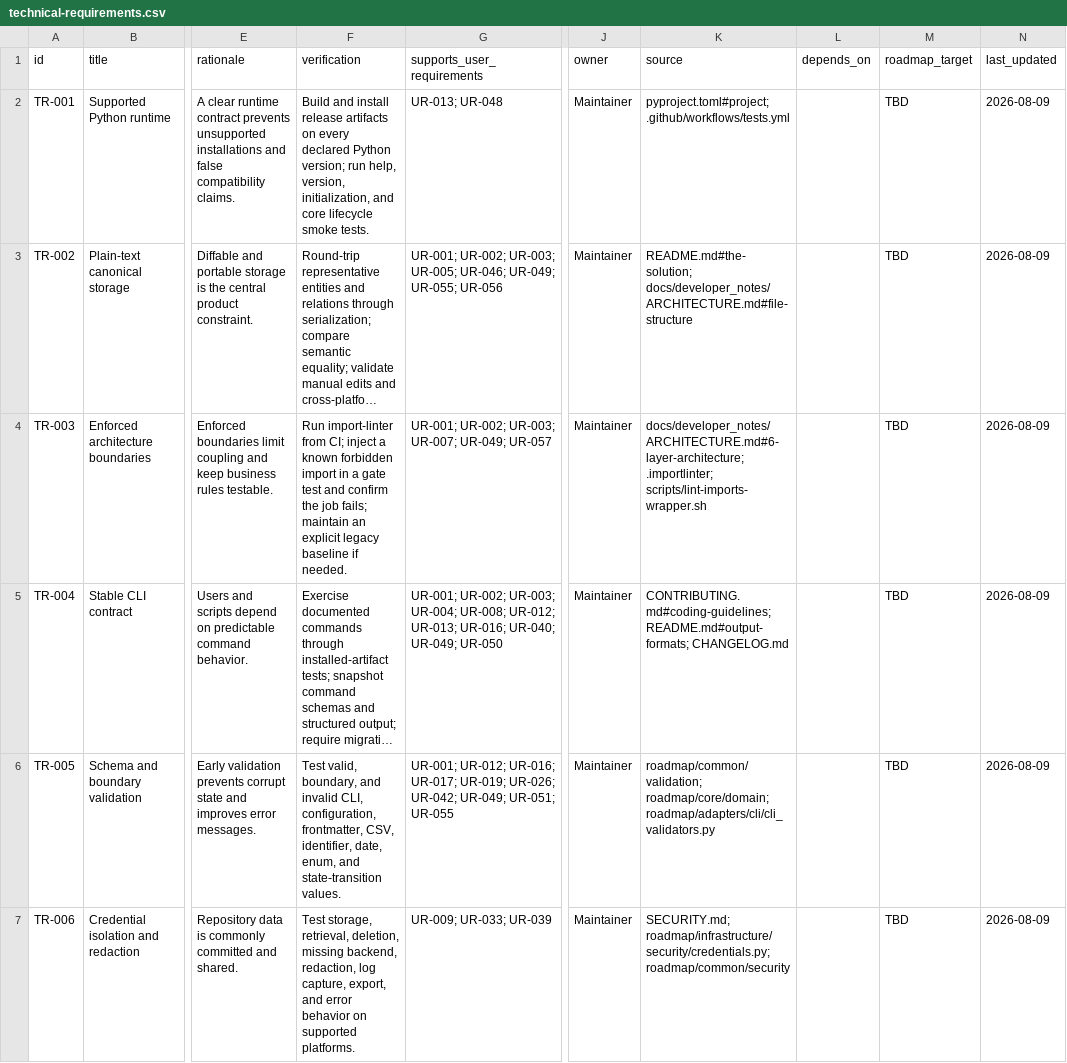
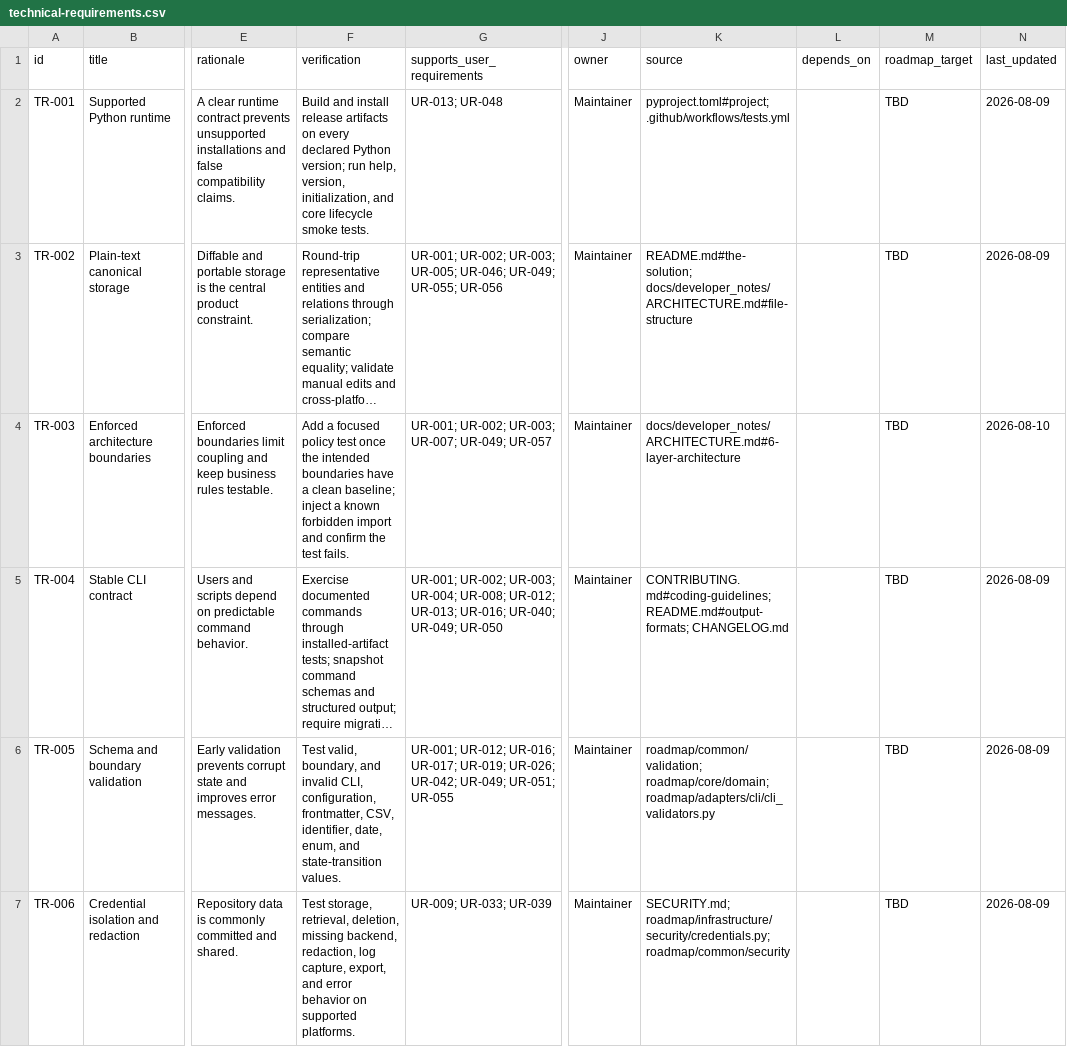
Before and after one commit to shanewilkins/roadmap, a CSV file: docs/requirements/technical-requirements.csv, drawn as a sheet; only a part is shown, gaps mark what is left out; long unchanged cells end in …; the diff covers the shown part only; the diff names each change by its address in the sheet, - before the commit and + after, or states it on an @@ line.

```diff
--- a/docs/requirements/technical-requirements.csv
+++ b/docs/requirements/technical-requirements.csv
-F4 (verification): Run import-linter from CI; inject a known forbidden import in a gate test and confirm the job fails; maintain an explicit legacy baseline if needed.
+F4 (verification): Add a focused policy test once the intended boundaries have a clean baseline; inject a known forbidden import and confirm the test fails.
-K4 (source): docs/developer_notes/ARCHITECTURE.md#6-layer-architecture; .importlinter; scripts/lint-imports-wrapper.sh
+K4 (source): docs/developer_notes/ARCHITECTURE.md#6-layer-architecture
-N4 (last_updated): 2026-08-09
+N4 (last_updated): 2026-08-10
```
Also changed, not shown: 2 edited cells elsewhere in this file, 20 other files.
